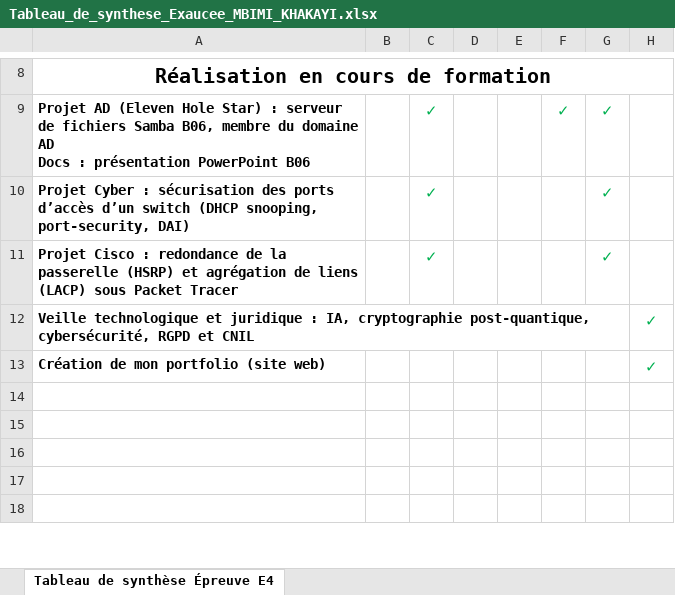
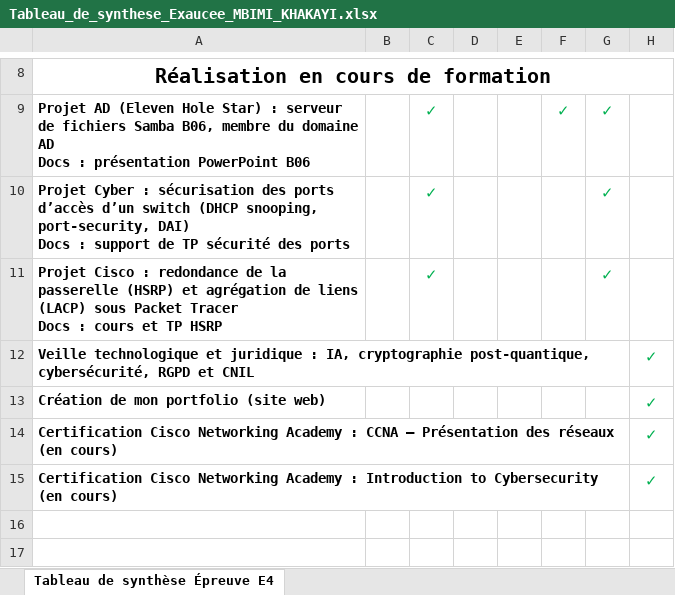
Before and after one commit to mbimikhakayi/portfolio, an Excel workbook: docs/Tableau_de_synthese_Exaucee_MBIMI_KHAKAYI.xlsx, sheet Tableau de synthèse Épreuve E4, drawn as a sheet; only a part is shown, gaps mark what is left out; the shorter side is filled out with more unchanged rows; values as stored, in another font and other column widths than the file's, no borders; ↵ is a line break in a cell; the diff names each change by its address in the sheet, - before the commit and + after, or states it on an @@ line.

Commit message:
Docs HSRP et sécurité des ports, tableau avec certifications

```diff
--- a/docs/Tableau_de_synthese_Exaucee_MBIMI_KHAKAYI.xlsx (sheet Tableau de synthèse Épreuve E4)
+++ b/docs/Tableau_de_synthese_Exaucee_MBIMI_KHAKAYI.xlsx (sheet Tableau de synthèse Épreuve E4)
-A10: …port-security, DAI)
+A10: …port-security, DAI) ↵ Docs : support de TP sécurité des ports
-A11: …Packet Tracer
+A11: …Packet Tracer ↵ Docs : cours et TP HSRP
-row 14: (empty)
+row 14: Certification Cisco Networking Academy : CCNA – Présentation des réseaux (en cours) |  |  |  |  |  |  | ✓
-row 15: (empty)
+row 15: Certification Cisco Networking Academy : Introduction to Cybersecurity (en cours) |  |  |  |  |  |  | ✓
```
Also changed, not shown: 4 other files.
